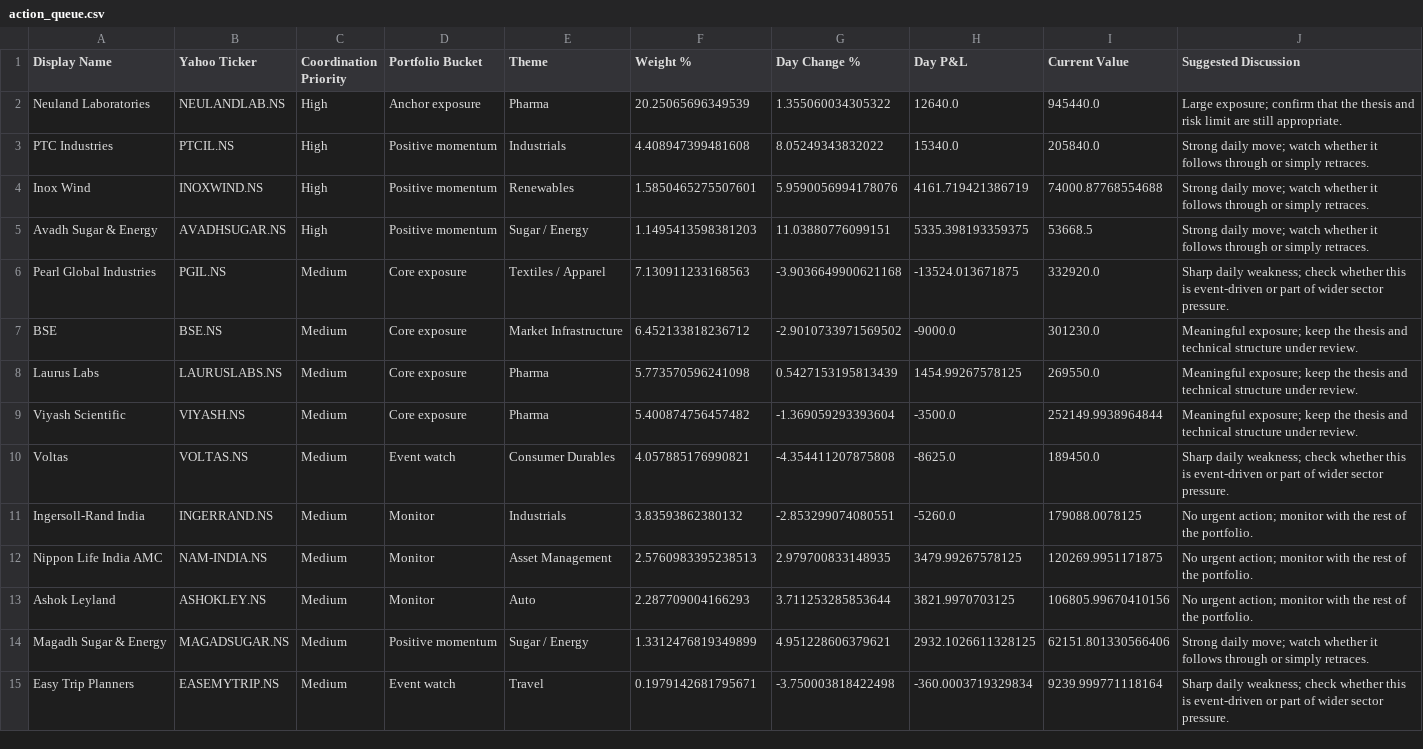
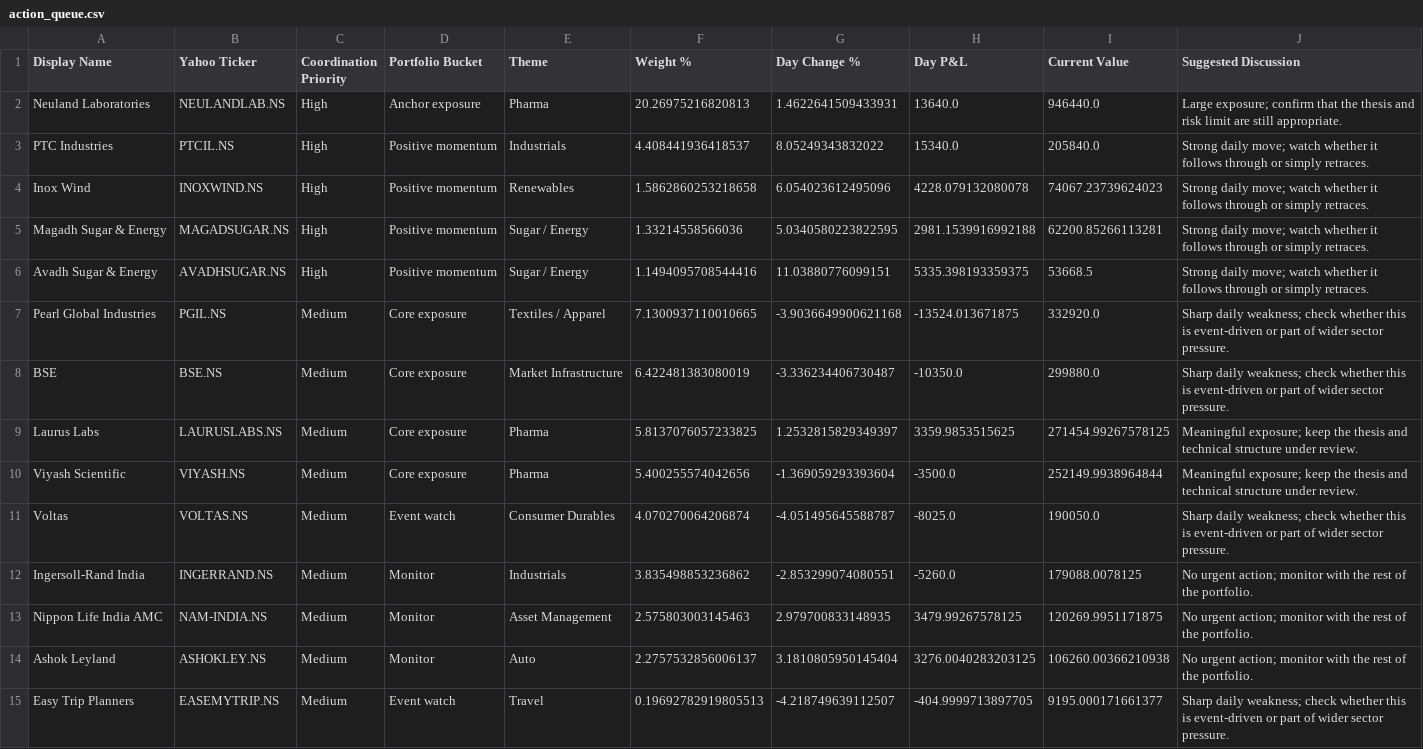
Before and after one commit to hvj7p7shkv-hub/vikram-portfolio-dashboard, a CSV file: data/action_queue.csv, drawn as a sheet.

```diff
--- a/data/action_queue.csv
+++ b/data/action_queue.csv
@@ -1,15 +1,15 @@
 Display Name,Yahoo Ticker,Coordination Priority,Portfolio Bucket,Theme,Weight %,Day Change %,Day P&L,Current Value,Suggested Discussion
-Neuland Laboratories,NEULANDLAB.NS,High,Anchor exposure,Pharma,20.25065696349539,1.355060034305322,12640.0,945440.0,Large exposure; confirm that the thesis and risk limit are still appropriate.
-PTC Industries,PTCIL.NS,High,Positive momentum,Industrials,4.408947399481608,8.05249343832022,15340.0,205840.0,Strong daily move; watch whether it follows through or simply retraces.
-Inox Wind,INOXWIND.NS,High,Positive momentum,Renewables,1.5850465275507601,5.9590056994178076,4161.719421386719,74000.87768554688,Strong daily move; watch whether it follows through or simply retraces.
-Avadh Sugar & Energy,AVADHSUGAR.NS,High,Positive momentum,Sugar / Energy,1.1495413598381203,11.03880776099151,5335.398193359375,53668.5,Strong daily move; watch whether it follows through or simply retraces.
-Pearl Global Industries,PGIL.NS,Medium,Core exposure,Textiles / Apparel,7.130911233168563,-3.9036649900621168,-13524.013671875,332920.0,Sharp daily weakness; check whether this is event-driven or part of wider sector pressure.
-BSE,BSE.NS,Medium,Core exposure,Market Infrastructure,6.452133818236712,-2.9010733971569502,-9000.0,301230.0,Meaningful exposure; keep the thesis and technical structure under review.
-Laurus Labs,LAURUSLABS.NS,Medium,Core exposure,Pharma,5.773570596241098,0.5427153195813439,1454.99267578125,269550.0,Meaningful exposure; keep the thesis and technical structure under review.
-Viyash Scientific,VIYASH.NS,Medium,Core exposure,Pharma,5.400874756457482,-1.369059293393604,-3500.0,252149.9938964844,Meaningful exposure; keep the thesis and technical structure under review.
-Voltas,VOLTAS.NS,Medium,Event watch,Consumer Durables,4.057885176990821,-4.354411207875808,-8625.0,189450.0,Sharp daily weakness; check whether this is event-driven or part of wider sector pressure.
-Ingersoll-Rand India,INGERRAND.NS,Medium,Monitor,Industrials,3.83593862380132,-2.853299074080551,-5260.0,179088.0078125,No urgent action; monitor with the rest of the portfolio.
-Nippon Life India AMC,NAM-INDIA.NS,Medium,Monitor,Asset Management,2.5760983395238513,2.979700833148935,3479.99267578125,120269.9951171875,No urgent action; monitor with the rest of the portfolio.
-Ashok Leyland,ASHOKLEY.NS,Medium,Monitor,Auto,2.287709004166293,3.711253285853644,3821.9970703125,106805.99670410156,No urgent action; monitor with the rest of the portfolio.
-Magadh Sugar & Energy,MAGADSUGAR.NS,Medium,Positive momentum,Sugar / Energy,1.3312476819349899,4.951228606379621,2932.1026611328125,62151.801330566406,Strong daily move; watch whether it follows through or simply retraces.
-Easy Trip Planners,EASEMYTRIP.NS,Medium,Event watch,Travel,0.1979142681795671,-3.750003818422498,-360.0003719329834,9239.999771118164,Sharp daily weakness; check whether this is event-driven or part of wider sector pressure.
+Neuland Laboratories,NEULANDLAB.NS,High,Anchor exposure,Pharma,20.26975216820813,1.4622641509433931,13640.0,946440.0,Large exposure; confirm that the thesis and risk limit are still appropriate.
+PTC Industries,PTCIL.NS,High,Positive momentum,Industrials,4.408441936418537,8.05249343832022,15340.0,205840.0,Strong daily move; watch whether it follows through or simply retraces.
+Inox Wind,INOXWIND.NS,High,Positive momentum,Renewables,1.5862860253218658,6.054023612495096,4228.079132080078,74067.23739624023,Strong daily move; watch whether it follows through or simply retraces.
+Magadh Sugar & Energy,MAGADSUGAR.NS,High,Positive momentum,Sugar / Energy,1.33214558566036,5.0340580223822595,2981.1539916992188,62200.85266113281,Strong daily move; watch whether it follows through or simply retraces.
+Avadh Sugar & Energy,AVADHSUGAR.NS,High,Positive momentum,Sugar / Energy,1.1494095708544416,11.03880776099151,5335.398193359375,53668.5,Strong daily move; watch whether it follows through or simply retraces.
+Pearl Global Industries,PGIL.NS,Medium,Core exposure,Textiles / Apparel,7.1300937110010665,-3.9036649900621168,-13524.013671875,332920.0,Sharp daily weakness; check whether this is event-driven or part of wider sector pressure.
+BSE,BSE.NS,Medium,Core exposure,Market Infrastructure,6.422481383080019,-3.336234406730487,-10350.0,299880.0,Sharp daily weakness; check whether this is event-driven or part of wider sector pressure.
+Laurus Labs,LAURUSLABS.NS,Medium,Core exposure,Pharma,5.8137076057233825,1.2532815829349397,3359.9853515625,271454.99267578125,Meaningful exposure; keep the thesis and technical structure under review.
+Viyash Scientific,VIYASH.NS,Medium,Core exposure,Pharma,5.400255574042656,-1.369059293393604,-3500.0,252149.9938964844,Meaningful exposure; keep the thesis and technical structure under review.
+Voltas,VOLTAS.NS,Medium,Event watch,Consumer Durables,4.070270064206874,-4.051495645588787,-8025.0,190050.0,Sharp daily weakness; check whether this is event-driven or part of wider sector pressure.
+Ingersoll-Rand India,INGERRAND.NS,Medium,Monitor,Industrials,3.835498853236862,-2.853299074080551,-5260.0,179088.0078125,No urgent action; monitor with the rest of the portfolio.
+Nippon Life India AMC,NAM-INDIA.NS,Medium,Monitor,Asset Management,2.575803003145463,2.979700833148935,3479.99267578125,120269.9951171875,No urgent action; monitor with the rest of the portfolio.
+Ashok Leyland,ASHOKLEY.NS,Medium,Monitor,Auto,2.2757532856006137,3.1810805950145404,3276.0040283203125,106260.00366210938,No urgent action; monitor with the rest of the portfolio.
+Easy Trip Planners,EASEMYTRIP.NS,Medium,Event watch,Travel,0.19692782919805513,-4.218749639112507,-404.9999713897705,9195.000171661377,Sharp daily weakness; check whether this is event-driven or part of wider sector pressure.
```
Also changed, not shown: data/holdings.csv, 1 other file.
